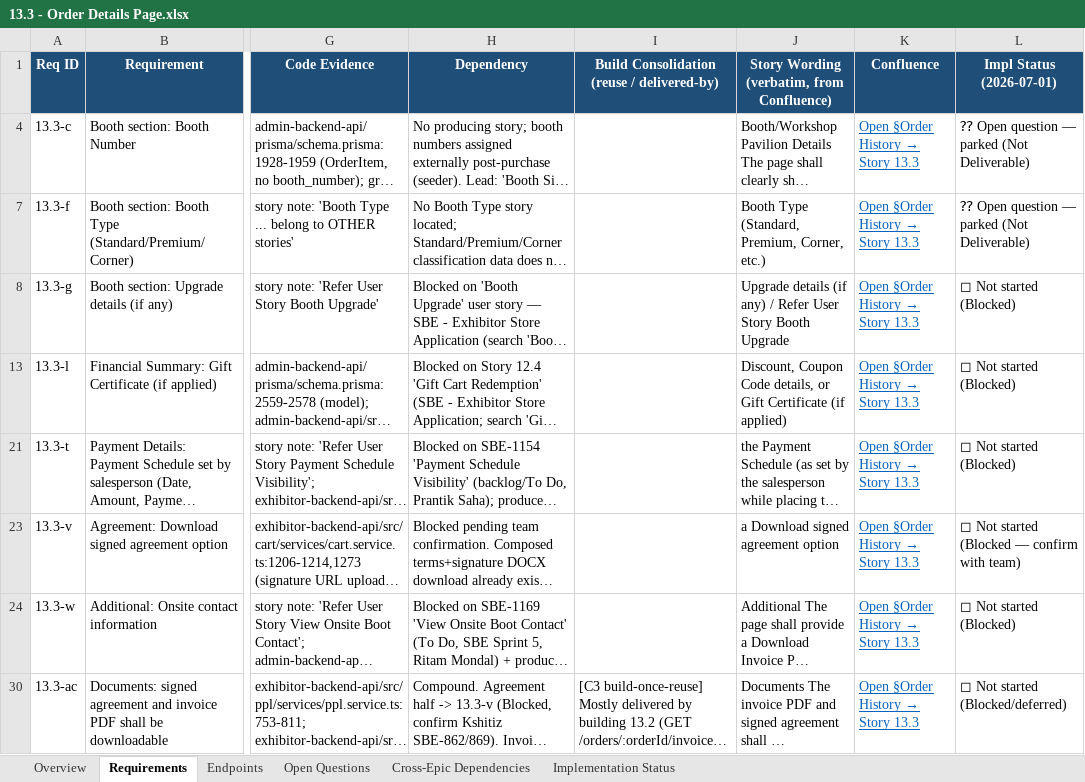
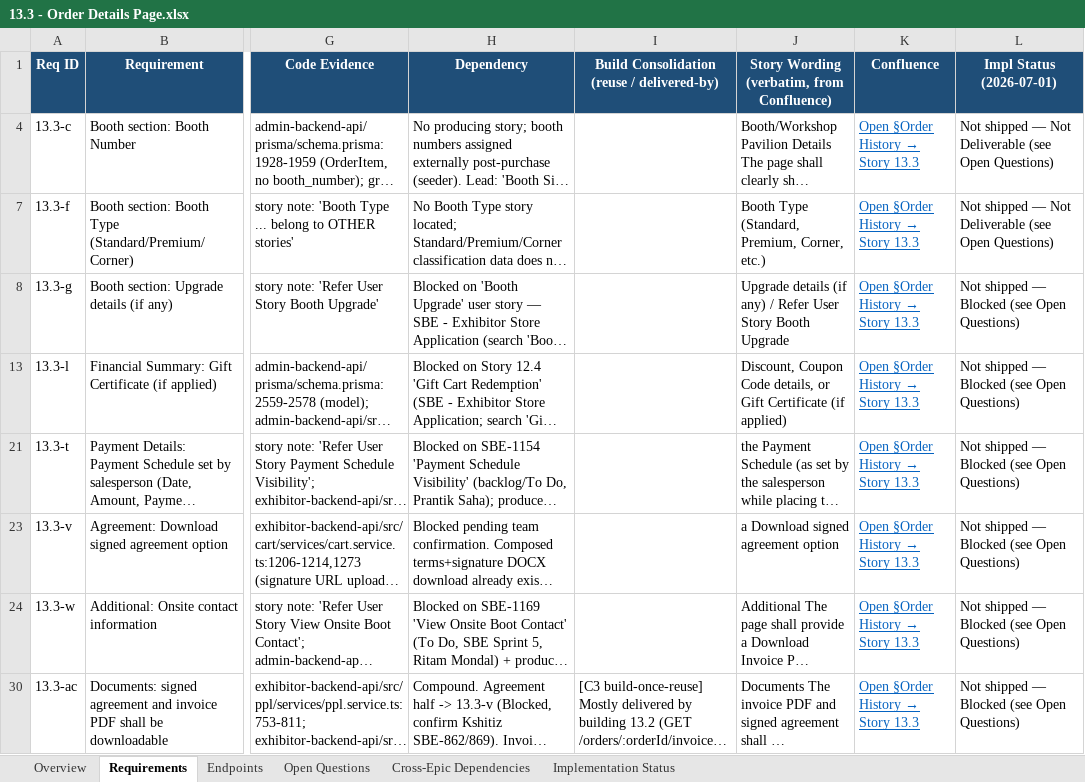
Before and after one commit to prantikUIPL/sbe-backend-workspace, an Excel workbook: order_history/13.3-order-details-page/13.3 - Order Details Page.xlsx, sheet Requirements, drawn as a sheet; only a part is shown, gaps mark what is left out; long unchanged cells end in …; values as stored, in another font and other column widths than the file's, no borders; the diff names each change by its address in the sheet, - before the commit and + after, or states it on an @@ line.

Commit message:
docs(order-history): record 13.3 implementation status + plan
Story 13.3 (Order Details, GET /orders/:orderId) shipped and merged to dev
(PR #276, commits 981ebf2 + e79a1eb). Mark the 20 Deliverable requirements
as shipped in the .md + .xlsx, fill the Implementation Status lifecycle
fields (branch, commits, PR, gates, live-smoke evidence, migration note),
and add the approved Phase-2 implementation plan.

```diff
--- a/order_history/13.3-order-details-page/13.3 - Order Details Page.xlsx (sheet Requirements)
+++ b/order_history/13.3-order-details-page/13.3 - Order Details Page.xlsx (sheet Requirements)
-L4 (Impl Status (2026-07-01)): ⁇ Open question — parked (Not Deliverable)
+L4 (Impl Status (2026-07-01)): Not shipped — Not Deliverable (see Open Questions)
-L7 (Impl Status (2026-07-01)): ⁇ Open question — parked (Not Deliverable)
+L7 (Impl Status (2026-07-01)): Not shipped — Not Deliverable (see Open Questions)
-L8 (Impl Status (2026-07-01)): ◻ Not started (Blocked)
+L8 (Impl Status (2026-07-01)): Not shipped — Blocked (see Open Questions)
-L13 (Impl Status (2026-07-01)): ◻ Not started (Blocked)
+L13 (Impl Status (2026-07-01)): Not shipped — Blocked (see Open Questions)
-L21 (Impl Status (2026-07-01)): ◻ Not started (Blocked)
+L21 (Impl Status (2026-07-01)): Not shipped — Blocked (see Open Questions)
-L23 (Impl Status (2026-07-01)): ◻ Not started (Blocked — confirm with team)
+L23 (Impl Status (2026-07-01)): Not shipped — Blocked (see Open Questions)
-L24 (Impl Status (2026-07-01)): ◻ Not started (Blocked)
+L24 (Impl Status (2026-07-01)): Not shipped — Blocked (see Open Questions)
-L30 (Impl Status (2026-07-01)): ◻ Not started (Blocked/deferred)
+L30 (Impl Status (2026-07-01)): Not shipped — Blocked (see Open Questions)
```
Also changed, not shown: sheet Implementation Status, sheet Overview, sheet Open Questions, hidden cells, 2 other files.
